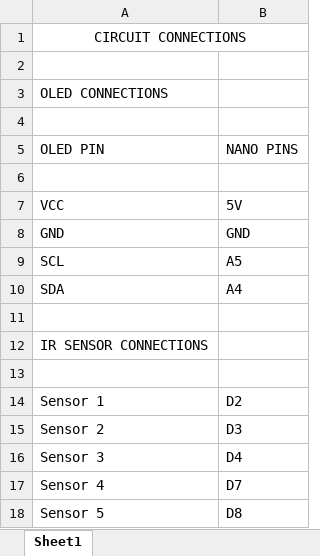
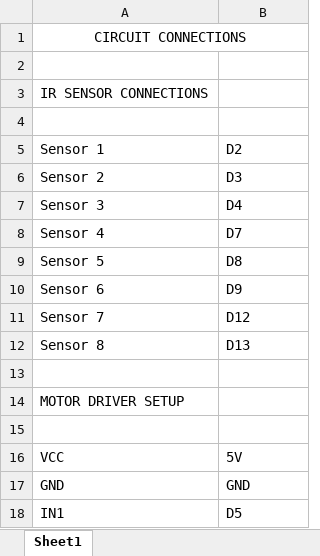
Before and after one commit to Aathisivansk/Line-Follower-Bot, an Excel workbook: Connections/Circuit connections.xlsx, sheet Sheet1, drawn as a sheet; only a part is shown; the shorter side is filled out with more unchanged rows; values as stored, in another font and other column widths than the file's, no borders; the diff names each change by its address in the sheet, - before the commit and + after, or states it on an @@ line.

Commit message:
Removed Code for OLED

```diff
--- a/Connections/Circuit connections.xlsx (sheet Sheet1)
+++ b/Connections/Circuit connections.xlsx (sheet Sheet1)
-row 3: OLED CONNECTIONS
-row 4: (empty)
-row 5: OLED PIN | NANO PINS
-row 6: (empty)
-row 7: VCC | 5V
-row 8: GND | GND
-row 9: SCL | A5
-row 10: SDA | A4
-row 11: (empty)
```
Also changed, not shown: 1 other file.
